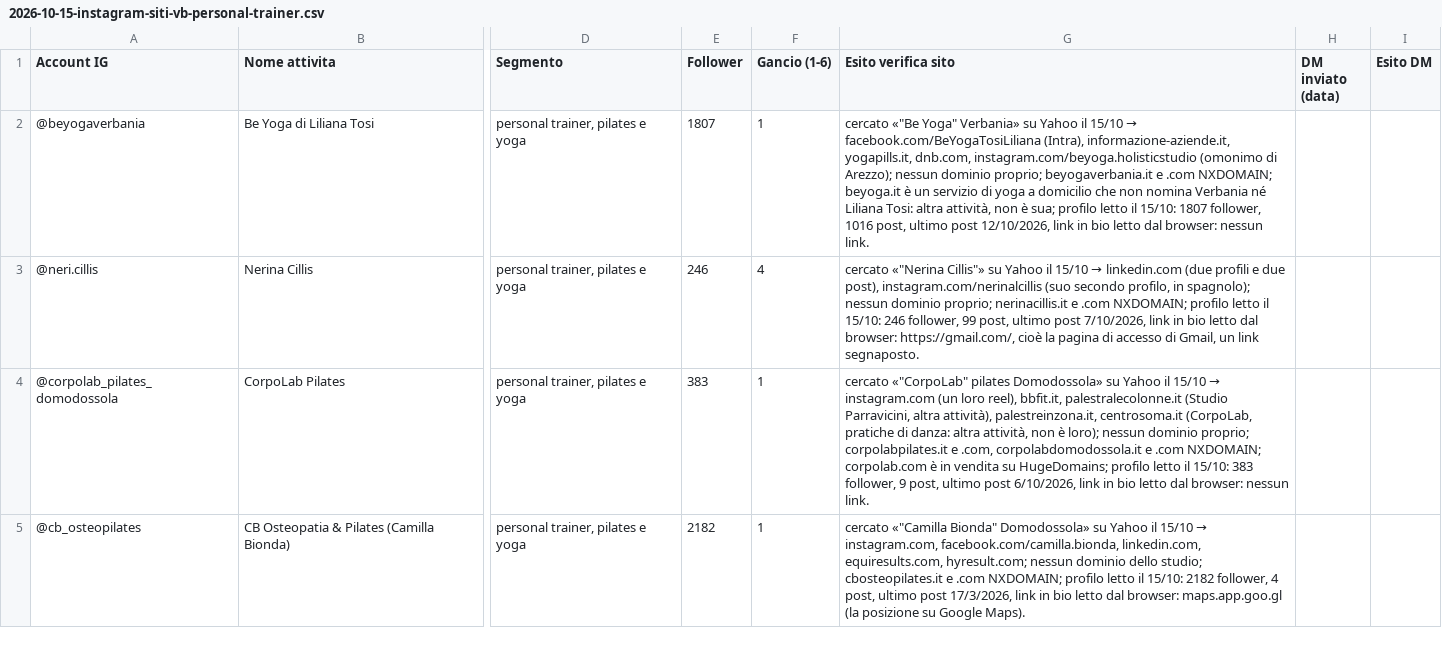
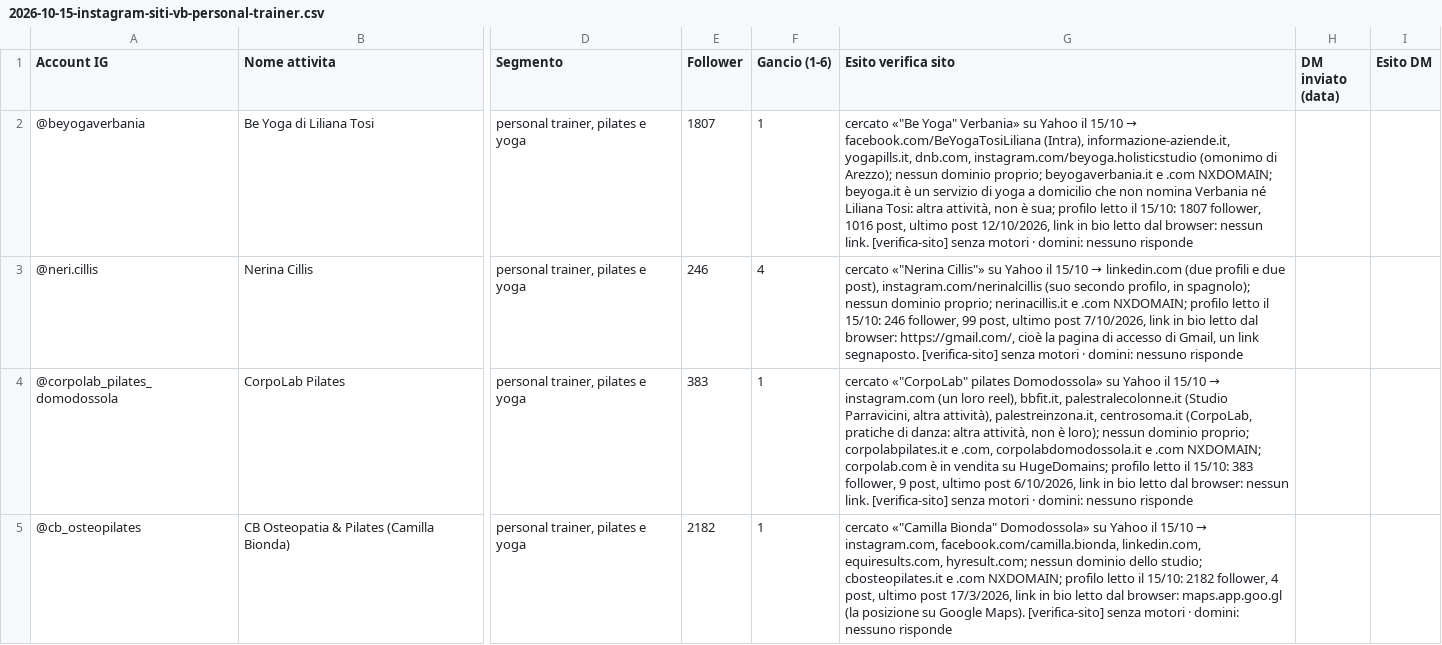
Before and after one commit to Nixo999/denki-brain, a CSV file: 02-Sales/liste/2026-10-15-instagram-siti-vb-personal-trainer.csv, drawn as a sheet; only a part is shown, gaps mark what is left out; the diff covers the shown part only; the diff names each change by its address in the sheet, - before the commit and + after, or states it on an @@ line.

```diff
--- a/02-Sales/liste/2026-10-15-instagram-siti-vb-personal-trainer.csv
+++ b/02-Sales/liste/2026-10-15-instagram-siti-vb-personal-trainer.csv
-G2 (Esito verifica sito): …nessun link.
+G2 (Esito verifica sito): …nessun link. [verifica-sito] senza motori · domini: nessuno risponde
-G3 (Esito verifica sito): …link segnaposto.
+G3 (Esito verifica sito): …link segnaposto. [verifica-sito] senza motori · domini: nessuno risponde
-G4 (Esito verifica sito): …nessun link.
+G4 (Esito verifica sito): …nessun link. [verifica-sito] senza motori · domini: nessuno risponde
-G5 (Esito verifica sito): …Google Maps).
+G5 (Esito verifica sito): …Google Maps). [verifica-sito] senza motori · domini: nessuno risponde
```
Also changed, not shown: 3 edited cells elsewhere in this file, 02-Sales/liste/2026-10-15-instagram-siti-bs-personal-trainer.csv, 02-Sales/liste/2026-10-15-instagram-siti-lc-fioristi.csv, 1 other file.
